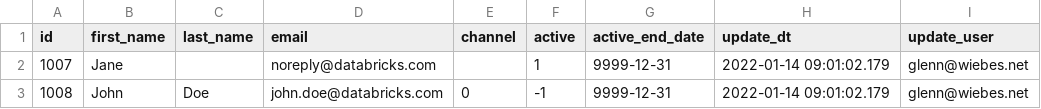
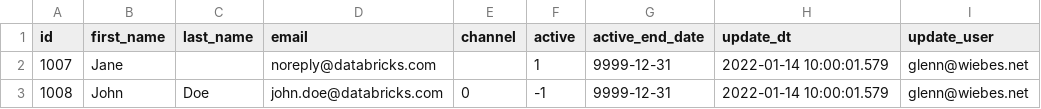
Before and after one commit to ggwiebe/db-fe-dlt, a CSV file: dlt/applychanges/data/customer-98-bad-data.csv, drawn as a sheet.

```diff
--- a/dlt/applychanges/data/customer-98-bad-data.csv
+++ b/dlt/applychanges/data/customer-98-bad-data.csv
@@ -1,3 +1,3 @@
 "id","first_name","last_name","email","channel","active","active_end_date","update_dt","update_user"
-1007,Jane,,noreply@databricks.com,,1,9999-12-31,2022-01-14 09:01:02.179,glenn@wiebes.net
-1008,John,Doe,john.doe@databricks.com,0,-1,9999-12-31,2022-01-14 09:01:02.179,glenn@wiebes.net
+1007,Jane,,noreply@databricks.com,,1,9999-12-31,2022-01-14 10:00:01.579,glenn@wiebes.net
+1008,John,Doe,john.doe@databricks.com,0,-1,9999-12-31,2022-01-14 10:00:01.579,glenn@wiebes.net
```
Also changed, not shown: 1 other file.
